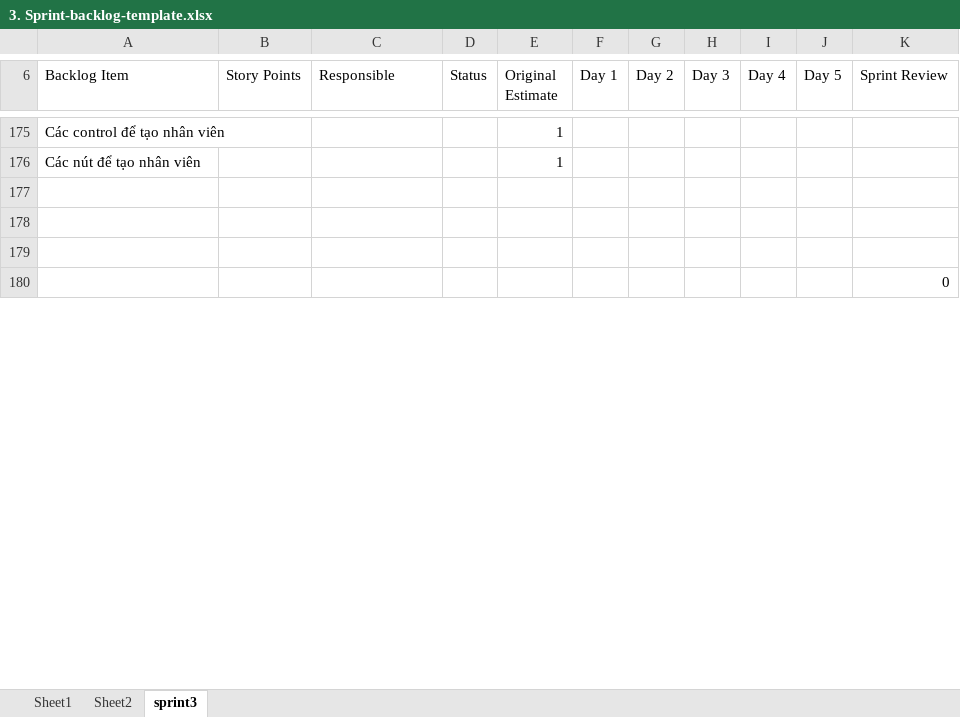
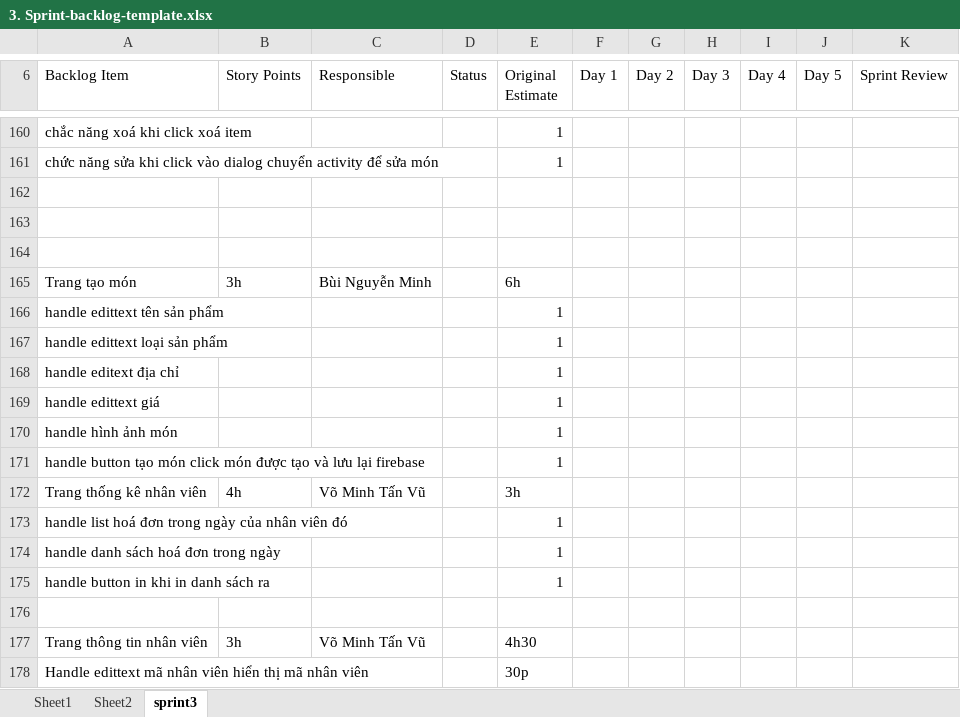
Before and after one commit to nguyenvanhao15041999/Qly-Cua-Hang-Banh-Kem, an Excel workbook: 3. Sprint-backlog-template.xlsx, sheet sprint3, drawn as a sheet; only a part is shown, gaps mark what is left out; values as stored, in another font and other column widths than the file's, no cell formats; addresses are those after the commit; the diff covers the shown part only; the diff names each change by its address in the sheet, - before the commit and + after, or states it on an @@ line.

```diff
--- a/3. Sprint-backlog-template.xlsx (sheet sprint3)
+++ b/3. Sprint-backlog-template.xlsx (sheet sprint3)
-A160 (Backlog Item): Các control để tạo nhân viên
+A160 (Backlog Item): chắc năng xoá khi click xoá item
-A161 (Backlog Item): Các nút để tạo nhân viên
+A161 (Backlog Item): chức năng sửa khi click vào dialog chuyển activity để sửa món
+row 165: Trang tạo món | 3h | Bùi Nguyễn Minh |  | 6h
+row 166: handle edittext tên sản phẩm |  |  |  | 1
+row 167: handle edittext loại sản phẩm |  |  |  | 1
+row 168: handle editext địa chỉ |  |  |  | 1
+row 169: handle edittext giá |  |  |  | 1
+row 170: handle hình ảnh món |  |  |  | 1
+row 171: handle button tạo món click món được tạo và lưu lại firebase |  |  |  | 1
+row 172: Trang thống kê nhân viên | 4h | Võ Minh Tấn Vũ |  | 3h
+row 173: handle list hoá đơn trong ngày của nhân viên đó |  |  |  | 1
+row 174: handle danh sách hoá đơn trong ngày |  |  |  | 1
+row 175: handle button in khi in danh sách ra |  |  |  | 1
-K176 (Sprint Review): 0
+K176 (Sprint Review): (empty)
+row 177: Trang thông tin nhân viên | 3h | Võ Minh Tấn Vũ |  | 4h30
+row 178: Handle edittext mã nhân viên hiển thị mã nhân viên |  |  |  | 30p
```
Also changed, not shown: 67 added rows, 41 removed rows, 84 edited cells and merged cells elsewhere in this sheet, cell formats, formulas that keep their value, charts or pictures.
